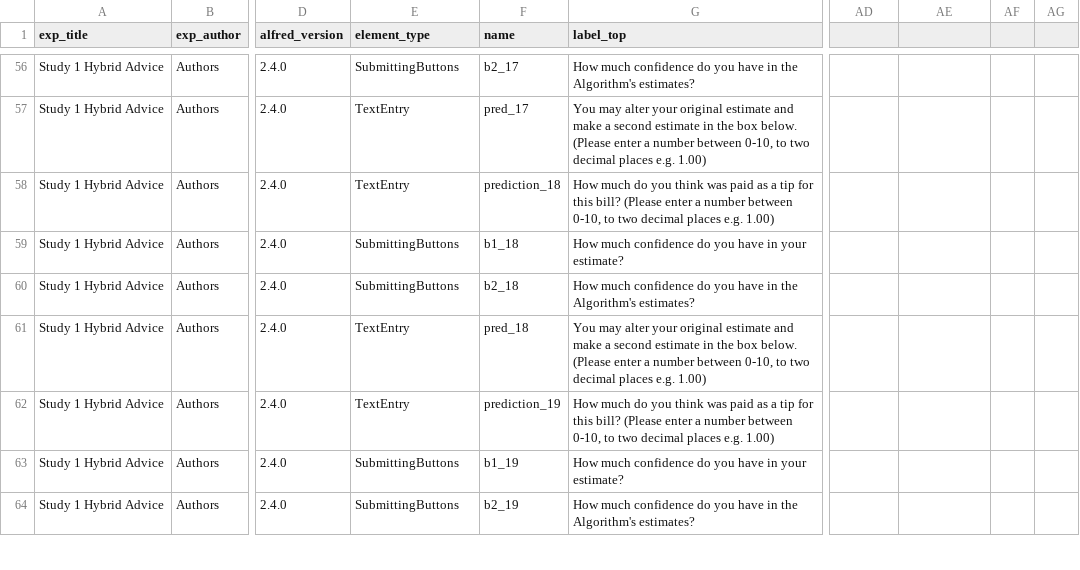
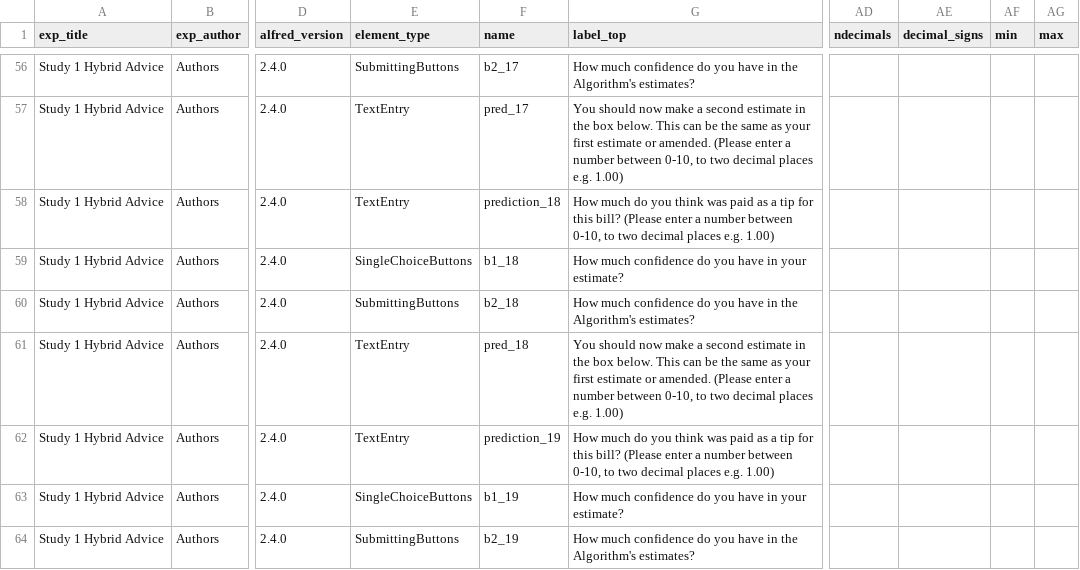
Before and after one commit to jeniichee/Algorithm-Aversion, a CSV file: data/codebook_1.0.csv, drawn as a sheet; only a part is shown, gaps mark what is left out; the diff covers the shown part only; the diff names each change by its address in the sheet, - before the commit and + after, or states it on an @@ line.

```diff
--- a/data/codebook_1.0.csv
+++ b/data/codebook_1.0.csv
-AD1: (empty)
+AD1: ndecimals
-AE1: (empty)
+AE1: decimal_signs
-AF1: (empty)
+AF1: min
-AG1: (empty)
+AG1: max
-G57 (label_top): You may alter your original estimate and make a second estimate in the box below. (Please enter…
+G57 (label_top): You should now make a second estimate in the box below. This can be the same as your first estimate or amended. (Please enter…
-E59 (element_type): SubmittingButtons
+E59 (element_type): SingleChoiceButtons
-G61 (label_top): You may alter your original estimate and make a second estimate in the box below. (Please enter…
+G61 (label_top): You should now make a second estimate in the box below. This can be the same as your first estimate or amended. (Please enter…
-E63 (element_type): SubmittingButtons
+E63 (element_type): SingleChoiceButtons
```
Also changed, not shown: 1 added row and 21 edited cells elsewhere in this file, data/exp_data.csv, 27 other files.
